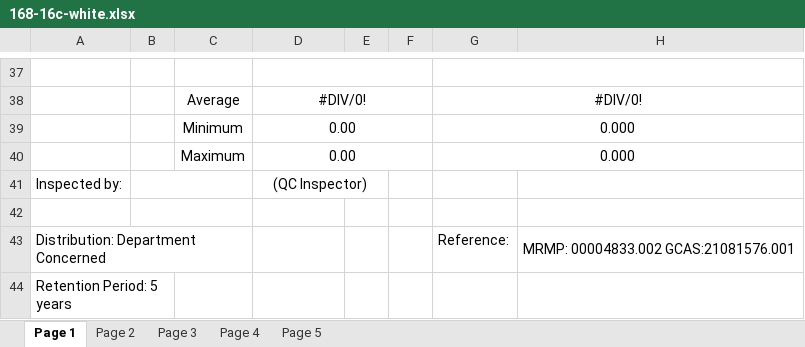
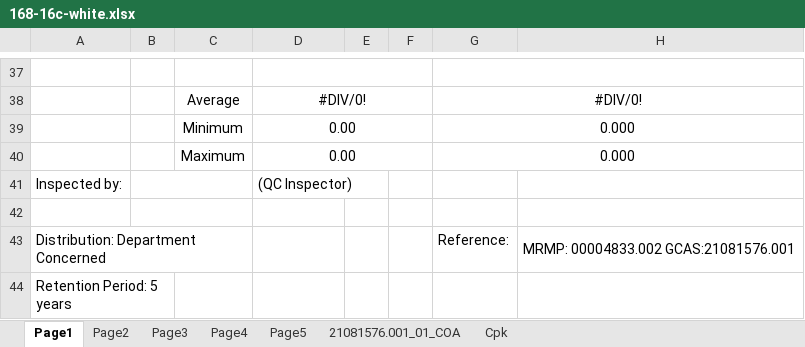
Before and after one commit to dev-vision-ai/SwansonIndiaPortal, an Excel workbook: backend/templates/168-16c-white.xlsx, sheet Page1, drawn as a sheet; only a part is shown, gaps mark what is left out; values as stored, in another font and other column widths than the file's, no borders; conditional formats not drawn; the diff names each change by its address in the sheet, - before the commit and + after, or states it on an @@ line.

```diff
--- a/backend/templates/168-16c-white.xlsx (sheet Page1)
+++ b/backend/templates/168-16c-white.xlsx (sheet Page1)
-sheet tab: Page 1
+sheet tab: Page1
-sheet tab: Page 2
+sheet tab: Page2
-sheet tab: Page 3
+sheet tab: Page3
-sheet tab: Page 4
+sheet tab: Page4
-sheet tab: Page 5
+sheet tab: Page5
+sheet tab: 21081576.001_01_COA
+sheet tab: Cpk
-D41 alignment: center
+D41 alignment: left
```
Also changed, not shown: sheet Page4, sheet Page5, sheet Page2, sheet Page3, formulas that keep their value, charts or pictures, backend/templates/168-16cp-kranti.xlsx, backend/templates/176-18cp-ww.xlsx, 14 other files.
